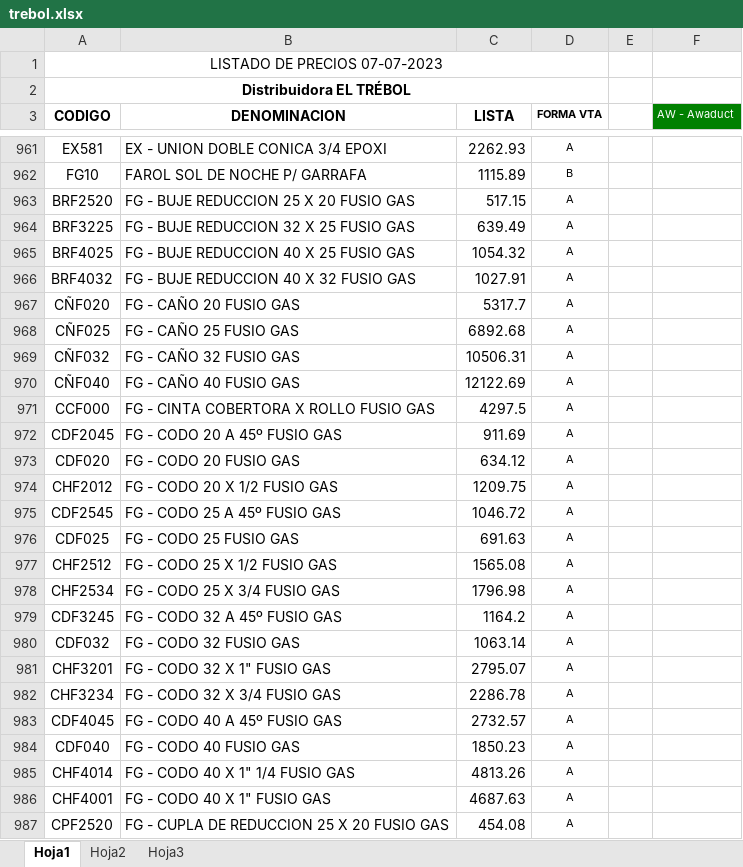
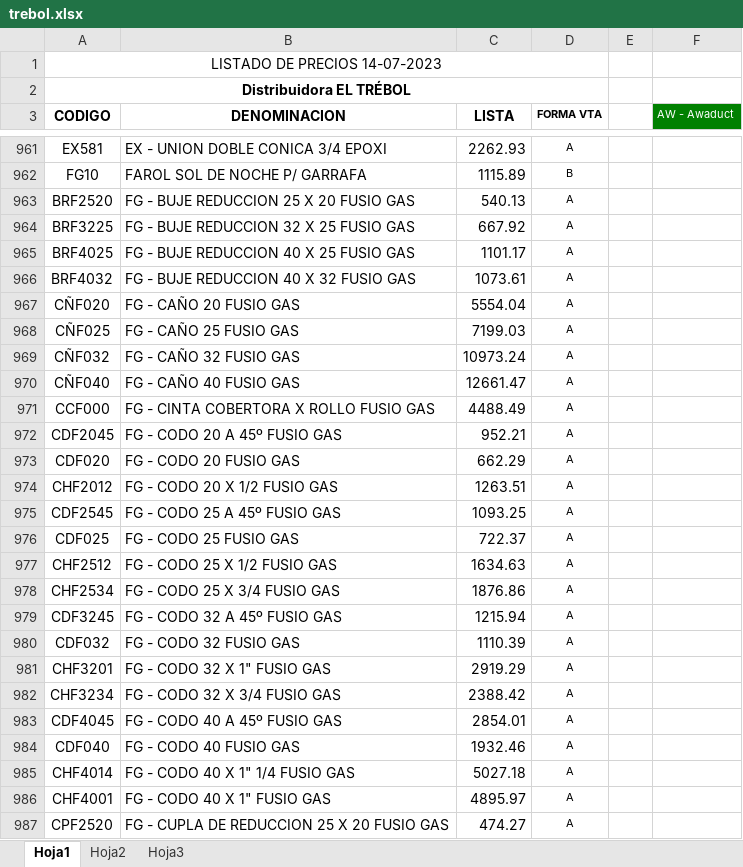
Before and after one commit to jerojimenez17/sanitarios-backend, an Excel workbook: excel-files/trebol.xlsx, sheet Hoja1, drawn as a sheet; only a part is shown, gaps mark what is left out; values as stored, in another font and other column widths than the file's, no borders; charts and pictures not drawn; the diff covers the shown part only; the diff names each change by its address in the sheet, - before the commit and + after, or states it on an @@ line.

Commit message:
change lists

```diff
--- a/excel-files/trebol.xlsx (sheet Hoja1)
+++ b/excel-files/trebol.xlsx (sheet Hoja1)
-A1 (CODIGO): LISTADO DE PRECIOS 07-07-2023
+A1 (CODIGO): LISTADO DE PRECIOS 14-07-2023
-C963 (LISTA): 517.15
+C963 (LISTA): 540.13
-C964 (LISTA): 639.49
+C964 (LISTA): 667.92
-C965 (LISTA): 1054.32
+C965 (LISTA): 1101.17
-C966 (LISTA): 1027.91
+C966 (LISTA): 1073.61
-C967 (LISTA): 5317.7
+C967 (LISTA): 5554.04
-C968 (LISTA): 6892.68
+C968 (LISTA): 7199.03
-C969 (LISTA): 10506.31
+C969 (LISTA): 10973.24
-C970 (LISTA): 12122.69
+C970 (LISTA): 12661.47
-C971 (LISTA): 4297.5
+C971 (LISTA): 4488.49
-C972 (LISTA): 911.69
+C972 (LISTA): 952.21
-C973 (LISTA): 634.12
+C973 (LISTA): 662.29
-C974 (LISTA): 1209.75
+C974 (LISTA): 1263.51
-C975 (LISTA): 1046.72
+C975 (LISTA): 1093.25
-C976 (LISTA): 691.63
+C976 (LISTA): 722.37
-C977 (LISTA): 1565.08
+C977 (LISTA): 1634.63
-C978 (LISTA): 1796.98
+C978 (LISTA): 1876.86
-C979 (LISTA): 1164.2
+C979 (LISTA): 1215.94
-C980 (LISTA): 1063.14
+C980 (LISTA): 1110.39
-C981 (LISTA): 2795.07
+C981 (LISTA): 2919.29
-C982 (LISTA): 2286.78
+C982 (LISTA): 2388.42
-C983 (LISTA): 2732.57
+C983 (LISTA): 2854.01
-C984 (LISTA): 1850.23
+C984 (LISTA): 1932.46
-C985 (LISTA): 4813.26
+C985 (LISTA): 5027.18
-C986 (LISTA): 4687.63
+C986 (LISTA): 4895.97
-C987 (LISTA): 454.08
+C987 (LISTA): 474.27
```
Also changed, not shown: 117 edited cells elsewhere in this sheet, excel-files/foxs.xlsx, 1 other file.
